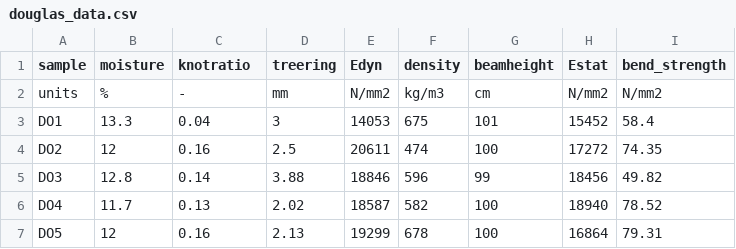
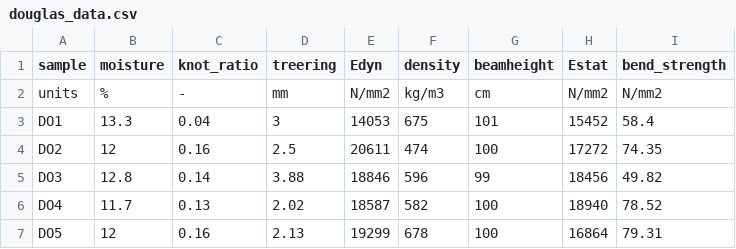
Before and after one commit to hphilamore/UoB_ICP_2021, a CSV file: sample_data/douglas_data.csv, drawn as a sheet; only a part is shown.

```diff
--- a/sample_data/douglas_data.csv
+++ b/sample_data/douglas_data.csv
@@ -1,2 +1,2 @@
-sample, moisture, knotratio, treering, Edyn, density, beamheight, Estat, bend_strength
+sample, moisture, knot_ratio, treering, Edyn, density, beamheight, Estat, bend_strength
 units,%,-,mm,N/mm2,kg/m3,cm,N/mm2,N/mm2
```
Also changed, not shown: 58 other files.
